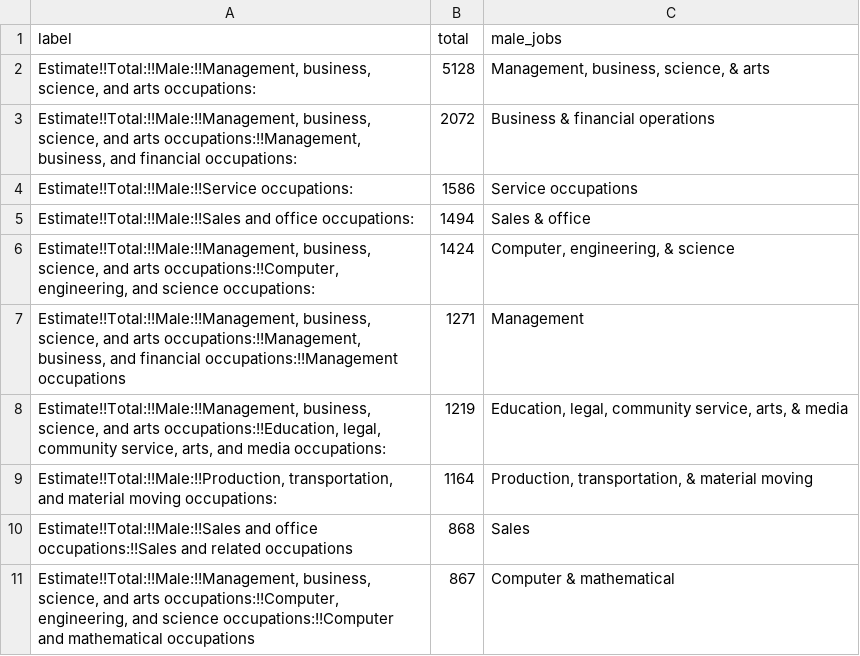
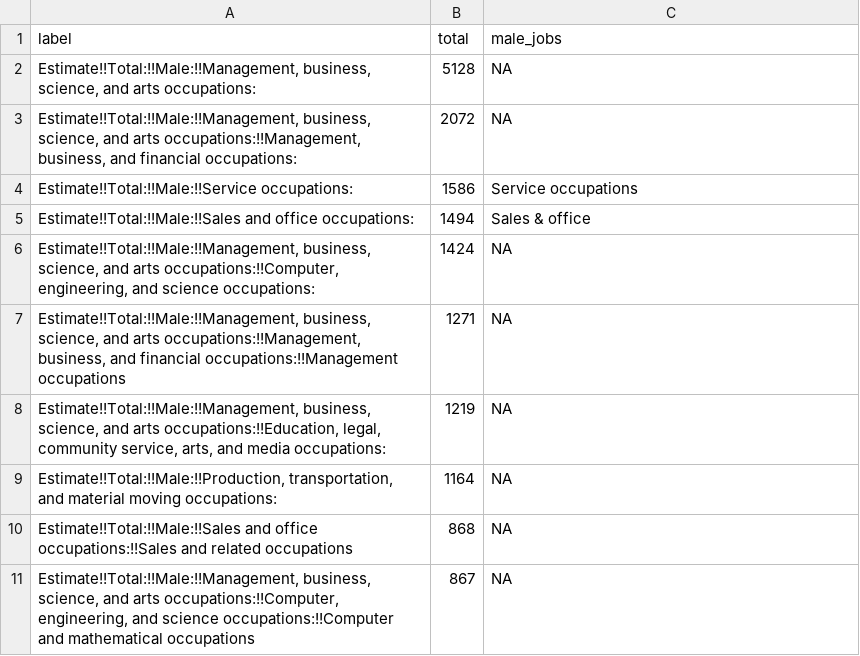
Before and after one commit to sarahemlin/r4lis-crc, a CSV file: data/male-low-unemployment.csv, drawn as a sheet.

Commit message:
walked back Julia's suggestions; adjusted code chunks for text wrapping; typos related to PDF presentation; build book OK

```diff
--- a/data/male-low-unemployment.csv
+++ b/data/male-low-unemployment.csv
@@ -1,11 +1,11 @@
 label,total,male_jobs
-"Estimate!!Total:!!Male:!!Management, business, science, and arts occupations:",5128,"Management, business, science, & arts"
-"Estimate!!Total:!!Male:!!Management, business, science, and arts occupations:!!Management, business, and financial occupations:",2072,Business & financial operations
+"Estimate!!Total:!!Male:!!Management, business, science, and arts occupations:",5128,NA
+"Estimate!!Total:!!Male:!!Management, business, science, and arts occupations:!!Management, business, and financial occupations:",2072,NA
 Estimate!!Total:!!Male:!!Service occupations:,1586,Service occupations
 Estimate!!Total:!!Male:!!Sales and office occupations:,1494,Sales & office
-"Estimate!!Total:!!Male:!!Management, business, science, and arts occupations:!!Computer, engineering, and science occupations:",1424,"Computer, engineering, & science"
-"Estimate!!Total:!!Male:!!Management, business, science, and arts occupations:!!Management, business, and financial occupations:!!Management occupations",1271,Management
-"Estimate!!Total:!!Male:!!Management, business, science, and arts occupations:!!Education, legal, community service, arts, and media occupations:",1219,"Education, legal, community service, arts, & media"
-"Estimate!!Total:!!Male:!!Production, transportation, and material moving occupations:",1164,"Production, transportation, & material moving"
-Estimate!!Total:!!Male:!!Sales and office occupations:!!Sales and related occupations,868,Sales
-"Estimate!!Total:!!Male:!!Management, business, science, and arts occupations:!!Computer, engineering, and science occupations:!!Computer and mathematical occupations",867,Computer & mathematical
+"Estimate!!Total:!!Male:!!Management, business, science, and arts occupations:!!Computer, engineering, and science occupations:",1424,NA
+"Estimate!!Total:!!Male:!!Management, business, science, and arts occupations:!!Management, business, and financial occupations:!!Management occupations",1271,NA
+"Estimate!!Total:!!Male:!!Management, business, science, and arts occupations:!!Education, legal, community service, arts, and media occupations:",1219,NA
+"Estimate!!Total:!!Male:!!Production, transportation, and material moving occupations:",1164,NA
+Estimate!!Total:!!Male:!!Sales and office occupations:!!Sales and related occupations,868,NA
+"Estimate!!Total:!!Male:!!Management, business, science, and arts occupations:!!Computer, engineering, and science occupations:!!Computer and mathematical occupations",867,NA
```
Also changed, not shown: data/female-low-unemployment.csv, 18 other files.
